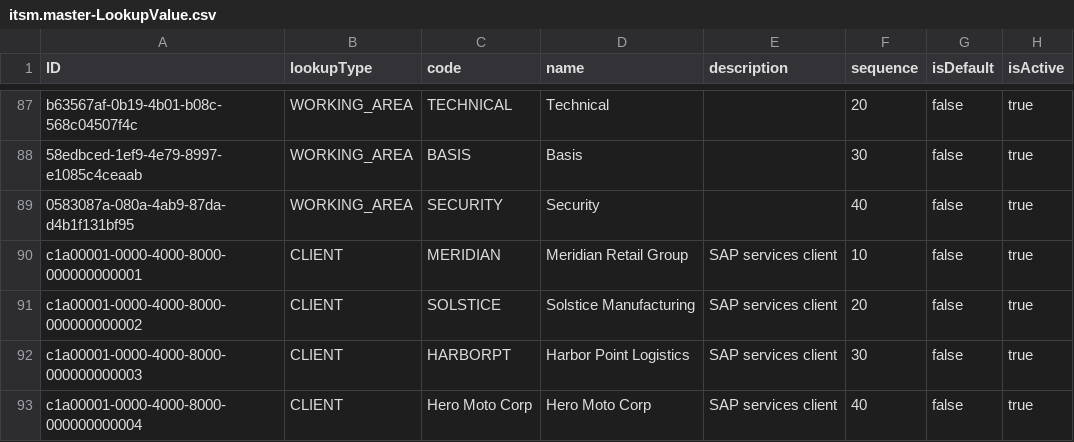
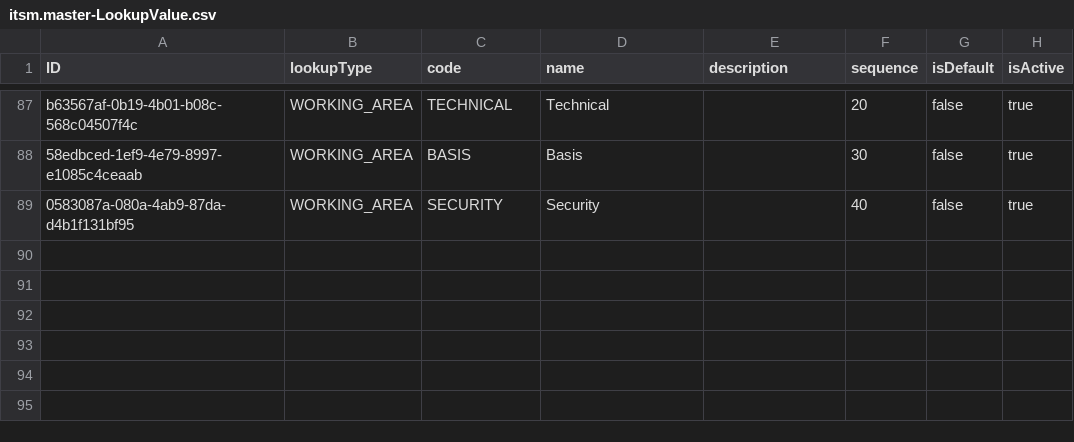
Before and after one commit to aayushporwal-ccentrik/ccentrik_itsm_team_project, a CSV file: db/data/itsm.master-LookupValue.csv, drawn as a sheet; only a part is shown, gaps mark what is left out; the diff names each change by its address in the sheet, - before the commit and + after, or states it on an @@ line.

```diff
--- a/db/data/itsm.master-LookupValue.csv
+++ b/db/data/itsm.master-LookupValue.csv
-row 90: c1a00001-0000-4000-8000-000000000001 | CLIENT | MERIDIAN | Meridian Retail Group | SAP services client | 10 | false | true
-row 91: c1a00001-0000-4000-8000-000000000002 | CLIENT | SOLSTICE | Solstice Manufacturing | SAP services client | 20 | false | true
-row 92: c1a00001-0000-4000-8000-000000000003 | CLIENT | HARBORPT | Harbor Point Logistics | SAP services client | 30 | false | true
-row 93: c1a00001-0000-4000-8000-000000000004 | CLIENT | Hero Moto Corp | Hero Moto Corp | SAP services client | 40 | false | true
```
Also changed, not shown: db/data/itsm.master-User.csv, 24 other files.
